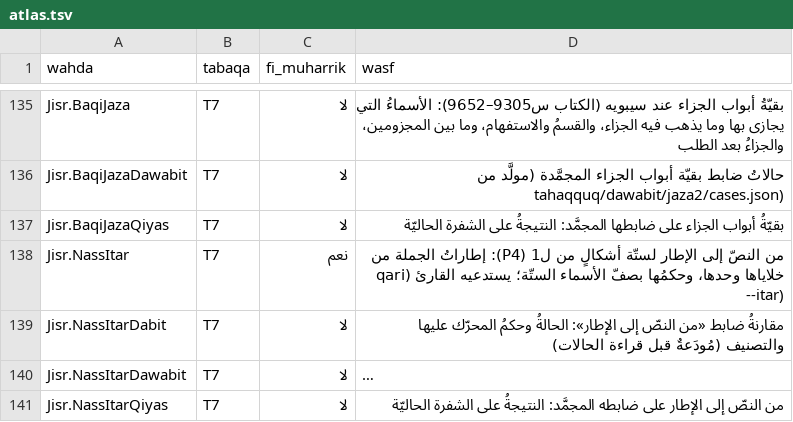
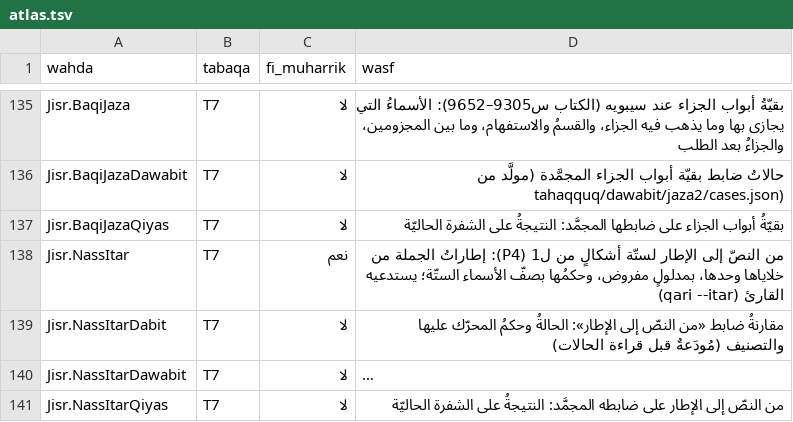
Before and after one commit to Saleh1967/Mashru, a TSV file: Nizam/atlas.tsv, drawn as a sheet; only a part is shown, gaps mark what is left out; long unchanged cells end in ….

```diff
--- a/Nizam/atlas.tsv
+++ b/Nizam/atlas.tsv
@@ -137,3 +137,3 @@ Jisr.BaqiJazaDawabit	T7	لا	حالاتُ ضابط بقيّة أبواب الج
 Jisr.BaqiJazaQiyas	T7	لا	بقيّةُ أبواب الجزاء على ضابطها المجمَّد: النتيجةُ على الشفرة الحاليّة
-Jisr.NassItar	T7	نعم	من النصّ إلى الإطار لستّة أشكالٍ من ل1 (P4): إطاراتُ الجملة من خلاياها وحدها، وحكمُها بصفّ الأسماء الستّة؛ يستدعيه القارئ (qari --itar)
+Jisr.NassItar	T7	نعم	من النصّ إلى الإطار لستّة أشكالٍ من ل1 (P4): إطاراتُ الجملة من خلاياها وحدها، بمدلولٍ مفروض، وحكمُها بصفّ الأسماء الستّة؛ يستدعيه القارئ (qari --itar)
 Jisr.NassItarDabit	T7	لا	مقارنةُ ضابط «من النصّ إلى الإطار»: الحالةُ وحكمُ المحرّك عليها والتصنيف (مُودَعةٌ قبل قراءة الحالات)
```
Also changed, not shown: 2 other files.
